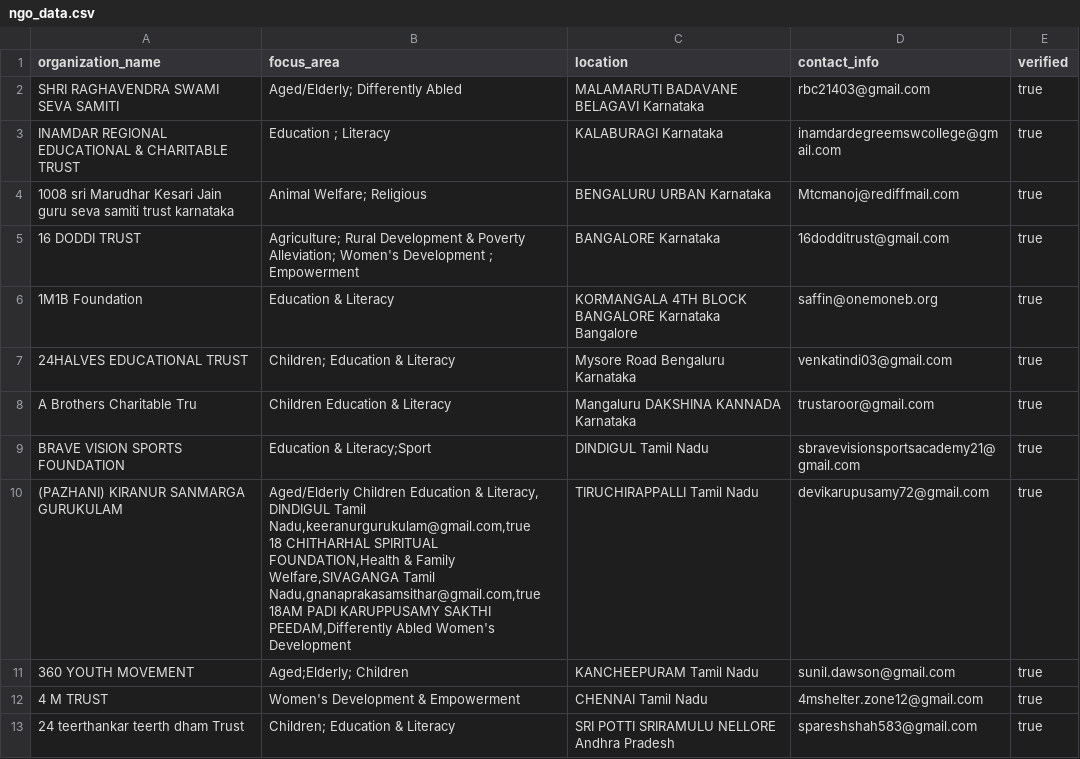
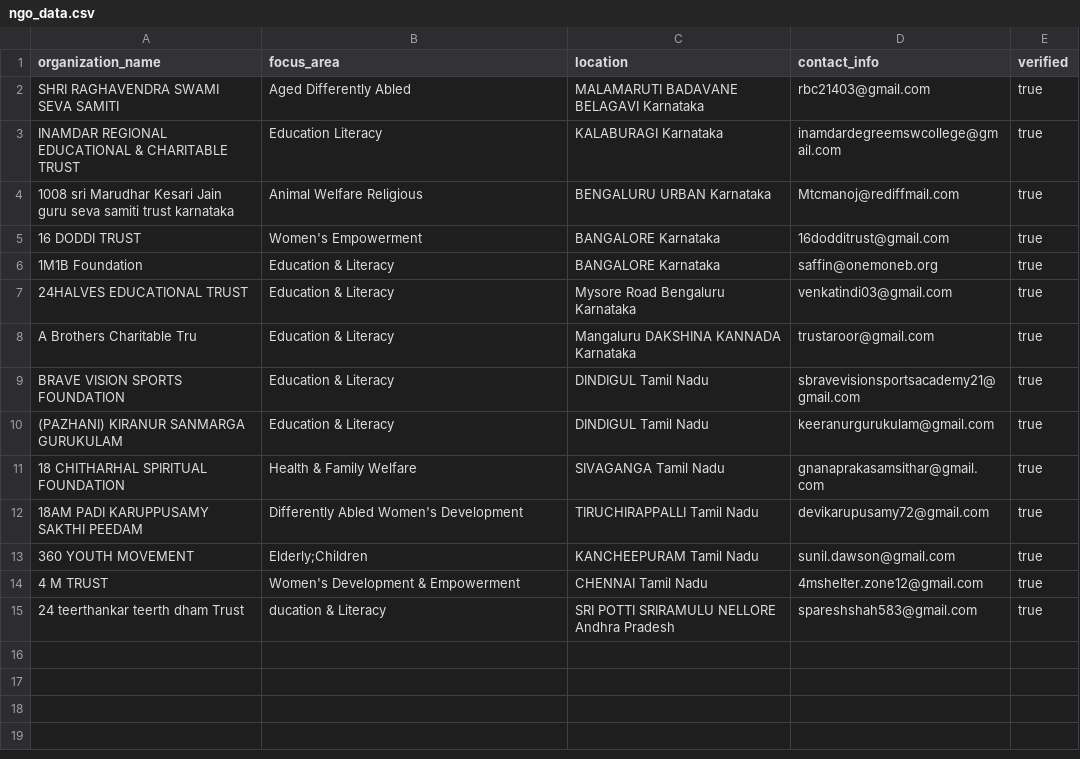
Before and after one commit to springboardmentor7777/legal-aid-matching-platform-b13, a CSV file: backend/src/main/resources/data/ngo_data.csv, drawn as a sheet.

Commit message:
committed changes for milestone 2

```diff
--- a/backend/src/main/resources/data/ngo_data.csv
+++ b/backend/src/main/resources/data/ngo_data.csv
@@ -1,15 +1,15 @@
 organization_name,focus_area,location,contact_info,verified
-SHRI RAGHAVENDRA SWAMI SEVA SAMITI,Aged/Elderly; Differently Abled,MALAMARUTI BADAVANE BELAGAVI Karnataka,rbc21403@gmail.com,true
-INAMDAR REGIONAL EDUCATIONAL & CHARITABLE TRUST,Education ; Literacy,KALABURAGI Karnataka,inamdardegreemswcollege@gmail.com,true
-1008 sri Marudhar Kesari Jain guru seva samiti trust karnataka,Animal Welfare; Religious,BENGALURU URBAN Karnataka,Mtcmanoj@rediffmail.com,true
-16 DODDI TRUST,Agriculture; Rural Development & Poverty Alleviation; Women's Development ; Empowerment,BANGALORE Karnataka,16dodditrust@gmail.com,true
-1M1B Foundation,Education & Literacy,KORMANGALA 4TH BLOCK BANGALORE Karnataka Bangalore,saffin@onemoneb.org,true
-24HALVES EDUCATIONAL TRUST,Children; Education & Literacy,Mysore Road Bengaluru Karnataka,venkatindi03@gmail.com,true
-A Brothers Charitable Tru,Children Education & Literacy,Mangaluru DAKSHINA KANNADA Karnataka,trustaroor@gmail.com,true
-BRAVE VISION SPORTS FOUNDATION,Education & Literacy;Sport,DINDIGUL Tamil Nadu ,sbravevisionsportsacademy21@gmail.com,true
-(PAZHANI) KIRANUR SANMARGA GURUKULAM,"Aged/Elderly Children Education & Literacy, DINDIGUL Tamil Nadu,keeranurgurukulam@gmail.com,true
-18 CHITHARHAL SPIRITUAL FOUNDATION,Health & Family Welfare,SIVAGANGA Tamil Nadu,gnanaprakasamsithar@gmail.com,true
-18AM PADI KARUPPUSAMY SAKTHI PEEDAM,"Differently Abled Women's Development,TIRUCHIRAPPALLI Tamil Nadu,devikarupusamy72@gmail.com,true
-360 YOUTH MOVEMENT,Aged;Elderly; Children,KANCHEEPURAM Tamil Nadu,sunil.dawson@gmail.com,true
+SHRI RAGHAVENDRA SWAMI SEVA SAMITI,Aged Differently Abled,MALAMARUTI BADAVANE BELAGAVI Karnataka,rbc21403@gmail.com,true
+INAMDAR REGIONAL EDUCATIONAL & CHARITABLE TRUST,Education Literacy,KALABURAGI Karnataka,inamdardegreemswcollege@gmail.com,true
+1008 sri Marudhar Kesari Jain guru seva samiti trust karnataka,Animal Welfare Religious,BENGALURU URBAN Karnataka,Mtcmanoj@rediffmail.com,true
+16 DODDI TRUST,Women's Empowerment,BANGALORE Karnataka,16dodditrust@gmail.com,true
+1M1B Foundation,Education & Literacy,BANGALORE Karnataka ,saffin@onemoneb.org,true
+24HALVES EDUCATIONAL TRUST,Education & Literacy,Mysore Road Bengaluru Karnataka,venkatindi03@gmail.com,true
+A Brothers Charitable Tru,Education & Literacy,Mangaluru DAKSHINA KANNADA Karnataka,trustaroor@gmail.com,true
+BRAVE VISION SPORTS FOUNDATION,Education & Literacy,DINDIGUL Tamil Nadu ,sbravevisionsportsacademy21@gmail.com,true
+(PAZHANI) KIRANUR SANMARGA GURUKULAM,Education & Literacy, DINDIGUL Tamil Nadu,keeranurgurukulam@gmail.com,true
+18 CHITHARHAL SPIRITUAL FOUNDATION,Health & Family Welfare,SIVAGANGA Tamil Nadu,gnanaprakasamsithar@gmail.com,true
+18AM PADI KARUPPUSAMY SAKTHI PEEDAM,Differently Abled Women's Development,TIRUCHIRAPPALLI Tamil Nadu,devikarupusamy72@gmail.com,true
+360 YOUTH MOVEMENT,Elderly;Children,KANCHEEPURAM Tamil Nadu,sunil.dawson@gmail.com,true
 4 M TRUST,Women's Development & Empowerment,CHENNAI Tamil Nadu,4mshelter.zone12@gmail.com,true
-24 teerthankar teerth dham Trust,Children; Education & Literacy,SRI POTTI SRIRAMULU NELLORE Andhra Pradesh,spareshshah583@gmail.com,true
+24 teerthankar teerth dham Trust,ducation & Literacy,SRI POTTI SRIRAMULU NELLORE Andhra Pradesh,spareshshah583@gmail.com,true
```
